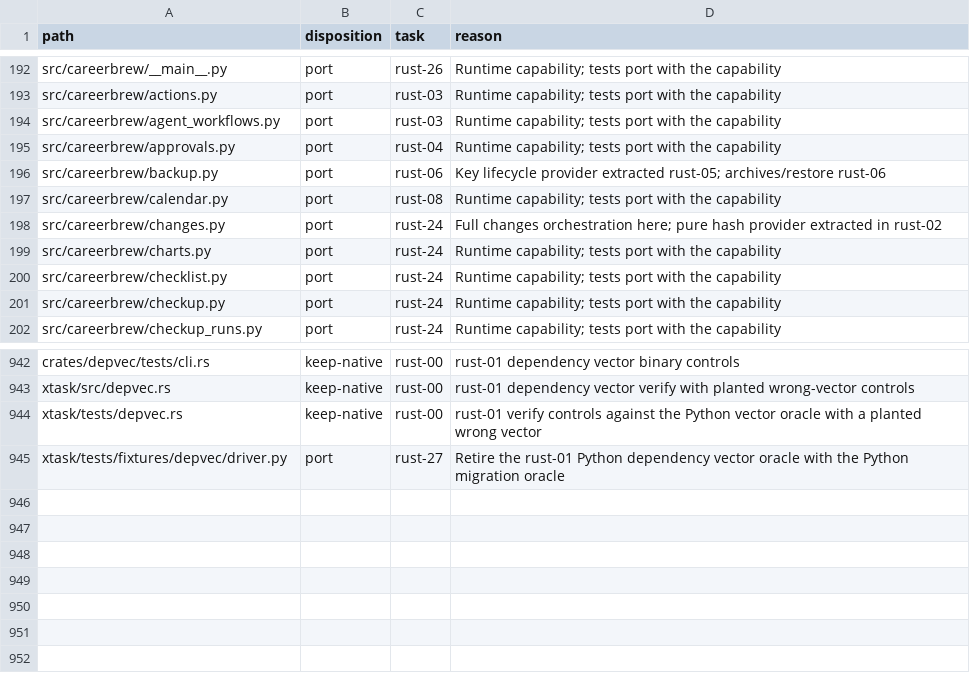
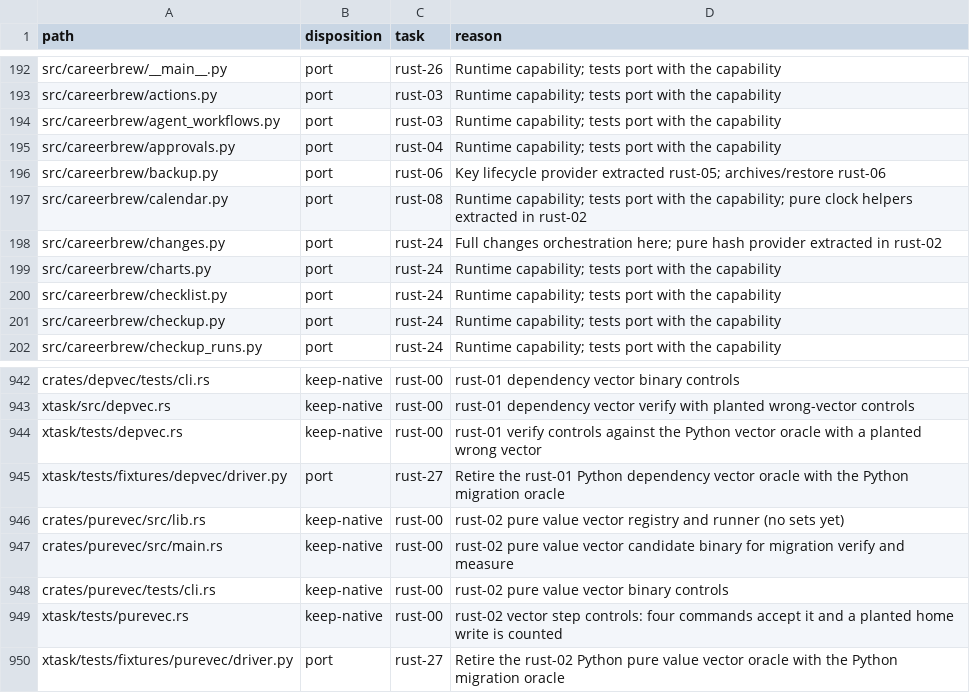
Before and after one commit to fyodoriv/careerbrew, a CSV file: docs/plans/2026-11-01-rust-code-inventory.csv, drawn as a sheet; only a part is shown, gaps mark what is left out.

```diff
--- a/docs/plans/2026-11-01-rust-code-inventory.csv
+++ b/docs/plans/2026-11-01-rust-code-inventory.csv
@@ -196,3 +196,3 @@ src/careerbrew/approvals.py,port,rust-04,Runtime capability; tests port with the
 src/careerbrew/backup.py,port,rust-06,Key lifecycle provider extracted rust-05; archives/restore rust-06
-src/careerbrew/calendar.py,port,rust-08,Runtime capability; tests port with the capability
+src/careerbrew/calendar.py,port,rust-08,Runtime capability; tests port with the capability; pure clock helpers extracted in rust-02
 src/careerbrew/changes.py,port,rust-24,Full changes orchestration here; pure hash provider extracted in rust-02
@@ -945 +945,6 @@ xtask/tests/depvec.rs,keep-native,rust-00,rust-01 verify controls against the Py
 xtask/tests/fixtures/depvec/driver.py,port,rust-27,Retire the rust-01 Python dependency vector oracle with the Python migration oracle
+crates/purevec/src/lib.rs,keep-native,rust-00,rust-02 pure value vector registry and runner (no sets yet)
+crates/purevec/src/main.rs,keep-native,rust-00,rust-02 pure value vector candidate binary for migration verify and measure
+crates/purevec/tests/cli.rs,keep-native,rust-00,rust-02 pure value vector binary controls
+xtask/tests/purevec.rs,keep-native,rust-00,rust-02 vector step controls: four commands accept it and a planted home write is counted
+xtask/tests/fixtures/purevec/driver.py,port,rust-27,Retire the rust-02 Python pure value vector oracle with the Python migration oracle
```
Also changed, not shown: 18 other files.
